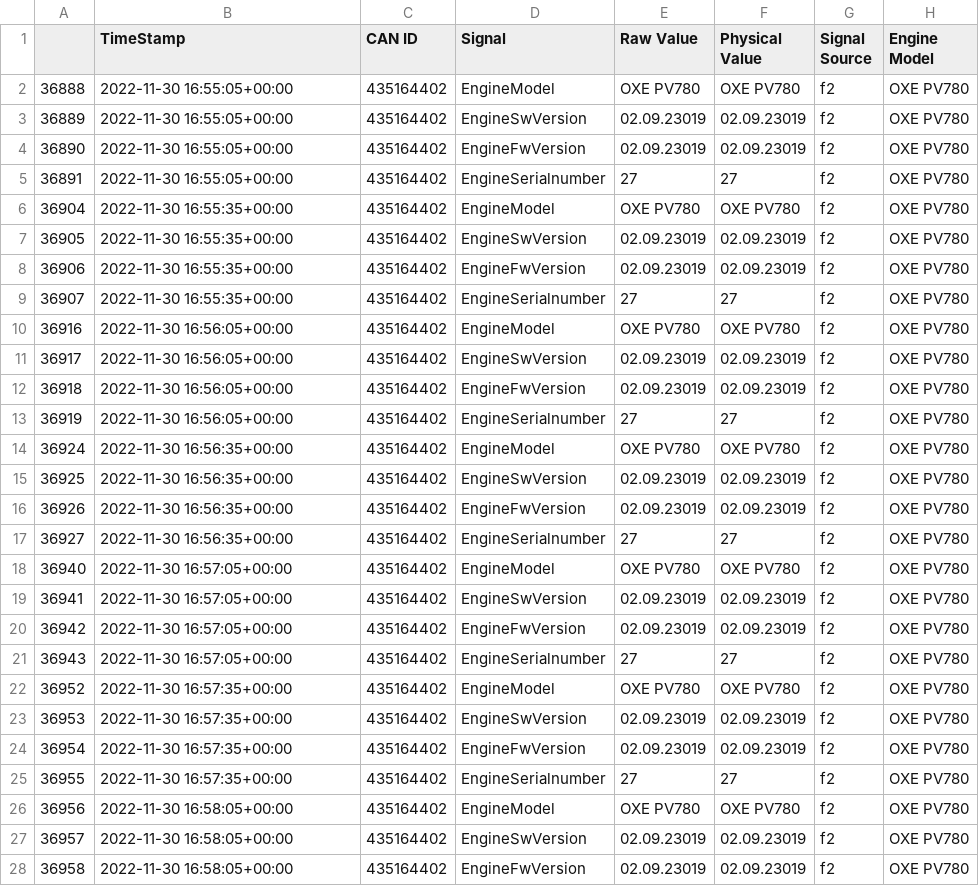
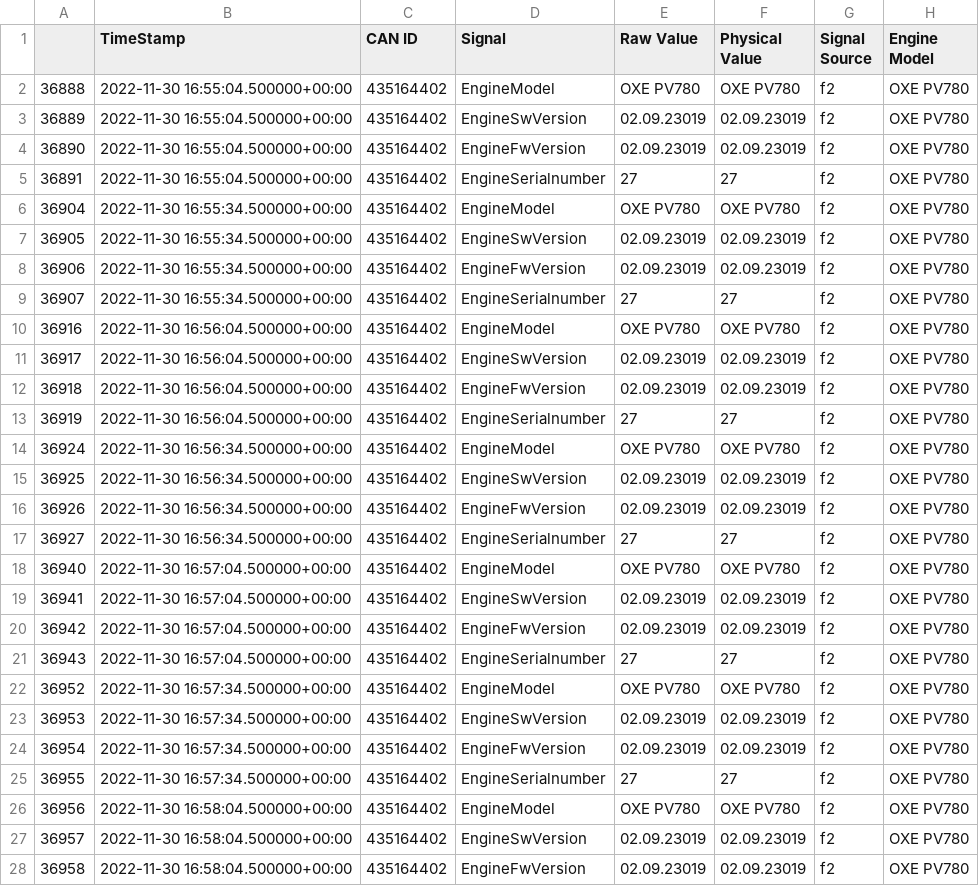
Before and after one commit to Microver-Electronics/MIC_CSS_Electronics_Modified_Script, a CSV file: output/LOG/4D7DC2F1/00000002/00000002-63878C18/tp_engine_specific_physical_values_OXE PV780_f2.csv, drawn as a sheet; only a part is shown; the diff covers the shown part only.

```diff
--- a/output/LOG/4D7DC2F1/00000002/00000002-63878C18/tp_engine_specific_physical_values_OXE PV780_f2.csv
+++ b/output/LOG/4D7DC2F1/00000002/00000002-63878C18/tp_engine_specific_physical_values_OXE PV780_f2.csv
@@ -1,28 +1,28 @@
 ,TimeStamp,CAN ID,Signal,Raw Value,Physical Value,Signal Source,Engine Model
-36888,2022-11-30 16:55:05+00:00,435164402,EngineModel,OXE PV780,OXE PV780,f2,OXE PV780
-36889,2022-11-30 16:55:05+00:00,435164402,EngineSwVersion,02.09.23019,02.09.23019,f2,OXE PV780
-36890,2022-11-30 16:55:05+00:00,435164402,EngineFwVersion,02.09.23019,02.09.23019,f2,OXE PV780
-36891,2022-11-30 16:55:05+00:00,435164402,EngineSerialnumber,27,27,f2,OXE PV780
-36904,2022-11-30 16:55:35+00:00,435164402,EngineModel,OXE PV780,OXE PV780,f2,OXE PV780
-36905,2022-11-30 16:55:35+00:00,435164402,EngineSwVersion,02.09.23019,02.09.23019,f2,OXE PV780
-36906,2022-11-30 16:55:35+00:00,435164402,EngineFwVersion,02.09.23019,02.09.23019,f2,OXE PV780
-36907,2022-11-30 16:55:35+00:00,435164402,EngineSerialnumber,27,27,f2,OXE PV780
-36916,2022-11-30 16:56:05+00:00,435164402,EngineModel,OXE PV780,OXE PV780,f2,OXE PV780
-36917,2022-11-30 16:56:05+00:00,435164402,EngineSwVersion,02.09.23019,02.09.23019,f2,OXE PV780
-36918,2022-11-30 16:56:05+00:00,435164402,EngineFwVersion,02.09.23019,02.09.23019,f2,OXE PV780
-36919,2022-11-30 16:56:05+00:00,435164402,EngineSerialnumber,27,27,f2,OXE PV780
-36924,2022-11-30 16:56:35+00:00,435164402,EngineModel,OXE PV780,OXE PV780,f2,OXE PV780
-36925,2022-11-30 16:56:35+00:00,435164402,EngineSwVersion,02.09.23019,02.09.23019,f2,OXE PV780
-36926,2022-11-30 16:56:35+00:00,435164402,EngineFwVersion,02.09.23019,02.09.23019,f2,OXE PV780
-36927,2022-11-30 16:56:35+00:00,435164402,EngineSerialnumber,27,27,f2,OXE PV780
-36940,2022-11-30 16:57:05+00:00,435164402,EngineModel,OXE PV780,OXE PV780,f2,OXE PV780
-36941,2022-11-30 16:57:05+00:00,435164402,EngineSwVersion,02.09.23019,02.09.23019,f2,OXE PV780
-36942,2022-11-30 16:57:05+00:00,435164402,EngineFwVersion,02.09.23019,02.09.23019,f2,OXE PV780
-36943,2022-11-30 16:57:05+00:00,435164402,EngineSerialnumber,27,27,f2,OXE PV780
-36952,2022-11-30 16:57:35+00:00,435164402,EngineModel,OXE PV780,OXE PV780,f2,OXE PV780
-36953,2022-11-30 16:57:35+00:00,435164402,EngineSwVersion,02.09.23019,02.09.23019,f2,OXE PV780
-36954,2022-11-30 16:57:35+00:00,435164402,EngineFwVersion,02.09.23019,02.09.23019,f2,OXE PV780
-36955,2022-11-30 16:57:35+00:00,435164402,EngineSerialnumber,27,27,f2,OXE PV780
-36956,2022-11-30 16:58:05+00:00,435164402,EngineModel,OXE PV780,OXE PV780,f2,OXE PV780
-36957,2022-11-30 16:58:05+00:00,435164402,EngineSwVersion,02.09.23019,02.09.23019,f2,OXE PV780
-36958,2022-11-30 16:58:05+00:00,435164402,EngineFwVersion,02.09.23019,02.09.23019,f2,OXE PV780
+36888,2022-11-30 16:55:04.500000+00:00,435164402,EngineModel,OXE PV780,OXE PV780,f2,OXE PV780
+36889,2022-11-30 16:55:04.500000+00:00,435164402,EngineSwVersion,02.09.23019,02.09.23019,f2,OXE PV780
+36890,2022-11-30 16:55:04.500000+00:00,435164402,EngineFwVersion,02.09.23019,02.09.23019,f2,OXE PV780
+36891,2022-11-30 16:55:04.500000+00:00,435164402,EngineSerialnumber,27,27,f2,OXE PV780
+36904,2022-11-30 16:55:34.500000+00:00,435164402,EngineModel,OXE PV780,OXE PV780,f2,OXE PV780
+36905,2022-11-30 16:55:34.500000+00:00,435164402,EngineSwVersion,02.09.23019,02.09.23019,f2,OXE PV780
+36906,2022-11-30 16:55:34.500000+00:00,435164402,EngineFwVersion,02.09.23019,02.09.23019,f2,OXE PV780
+36907,2022-11-30 16:55:34.500000+00:00,435164402,EngineSerialnumber,27,27,f2,OXE PV780
+36916,2022-11-30 16:56:04.500000+00:00,435164402,EngineModel,OXE PV780,OXE PV780,f2,OXE PV780
+36917,2022-11-30 16:56:04.500000+00:00,435164402,EngineSwVersion,02.09.23019,02.09.23019,f2,OXE PV780
+36918,2022-11-30 16:56:04.500000+00:00,435164402,EngineFwVersion,02.09.23019,02.09.23019,f2,OXE PV780
+36919,2022-11-30 16:56:04.500000+00:00,435164402,EngineSerialnumber,27,27,f2,OXE PV780
+36924,2022-11-30 16:56:34.500000+00:00,435164402,EngineModel,OXE PV780,OXE PV780,f2,OXE PV780
+36925,2022-11-30 16:56:34.500000+00:00,435164402,EngineSwVersion,02.09.23019,02.09.23019,f2,OXE PV780
+36926,2022-11-30 16:56:34.500000+00:00,435164402,EngineFwVersion,02.09.23019,02.09.23019,f2,OXE PV780
+36927,2022-11-30 16:56:34.500000+00:00,435164402,EngineSerialnumber,27,27,f2,OXE PV780
+36940,2022-11-30 16:57:04.500000+00:00,435164402,EngineModel,OXE PV780,OXE PV780,f2,OXE PV780
+36941,2022-11-30 16:57:04.500000+00:00,435164402,EngineSwVersion,02.09.23019,02.09.23019,f2,OXE PV780
+36942,2022-11-30 16:57:04.500000+00:00,435164402,EngineFwVersion,02.09.23019,02.09.23019,f2,OXE PV780
+36943,2022-11-30 16:57:04.500000+00:00,435164402,EngineSerialnumber,27,27,f2,OXE PV780
+36952,2022-11-30 16:57:34.500000+00:00,435164402,EngineModel,OXE PV780,OXE PV780,f2,OXE PV780
+36953,2022-11-30 16:57:34.500000+00:00,435164402,EngineSwVersion,02.09.23019,02.09.23019,f2,OXE PV780
+36954,2022-11-30 16:57:34.500000+00:00,435164402,EngineFwVersion,02.09.23019,02.09.23019,f2,OXE PV780
+36955,2022-11-30 16:57:34.500000+00:00,435164402,EngineSerialnumber,27,27,f2,OXE PV780
+36956,2022-11-30 16:58:04.500000+00:00,435164402,EngineModel,OXE PV780,OXE PV780,f2,OXE PV780
+36957,2022-11-30 16:58:04.500000+00:00,435164402,EngineSwVersion,02.09.23019,02.09.23019,f2,OXE PV780
+36958,2022-11-30 16:58:04.500000+00:00,435164402,EngineFwVersion,02.09.23019,02.09.23019,f2,OXE PV780
```
Also changed, not shown: 9 edited cells elsewhere in this file, output/LOG/4D7DC2F1/00000001/00000001-63AB2B59/tp_engine_specific_physical_values_OXE300_01.csv, output/LOG/4D7DC2F1/00000002/00000002-63878C18/tp_engine_specific_physical_values_OXE300_01.csv, 27 other files.
